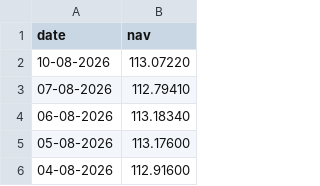
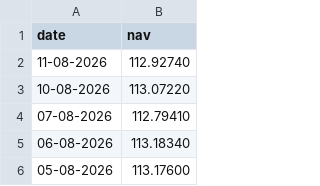
Before and after one commit to SaiVyshnavi2702/MutualFundAnalytics, a CSV file: data/raw/ICICI_Bluechip_live_nav.csv, drawn as a sheet; only a part is shown; the shorter side is filled out with more unchanged rows; the diff names each change by its address in the sheet, - before the commit and + after, or states it on an @@ line.

```diff
--- a/data/raw/ICICI_Bluechip_live_nav.csv
+++ b/data/raw/ICICI_Bluechip_live_nav.csv
+row 2: 11-08-2026 | 112.92740
```
Also changed, not shown: data/raw/Axis_Bluechip_live_nav.csv, data/raw/HDFC_Top100_Direct_live_nav.csv, 5 other files.
